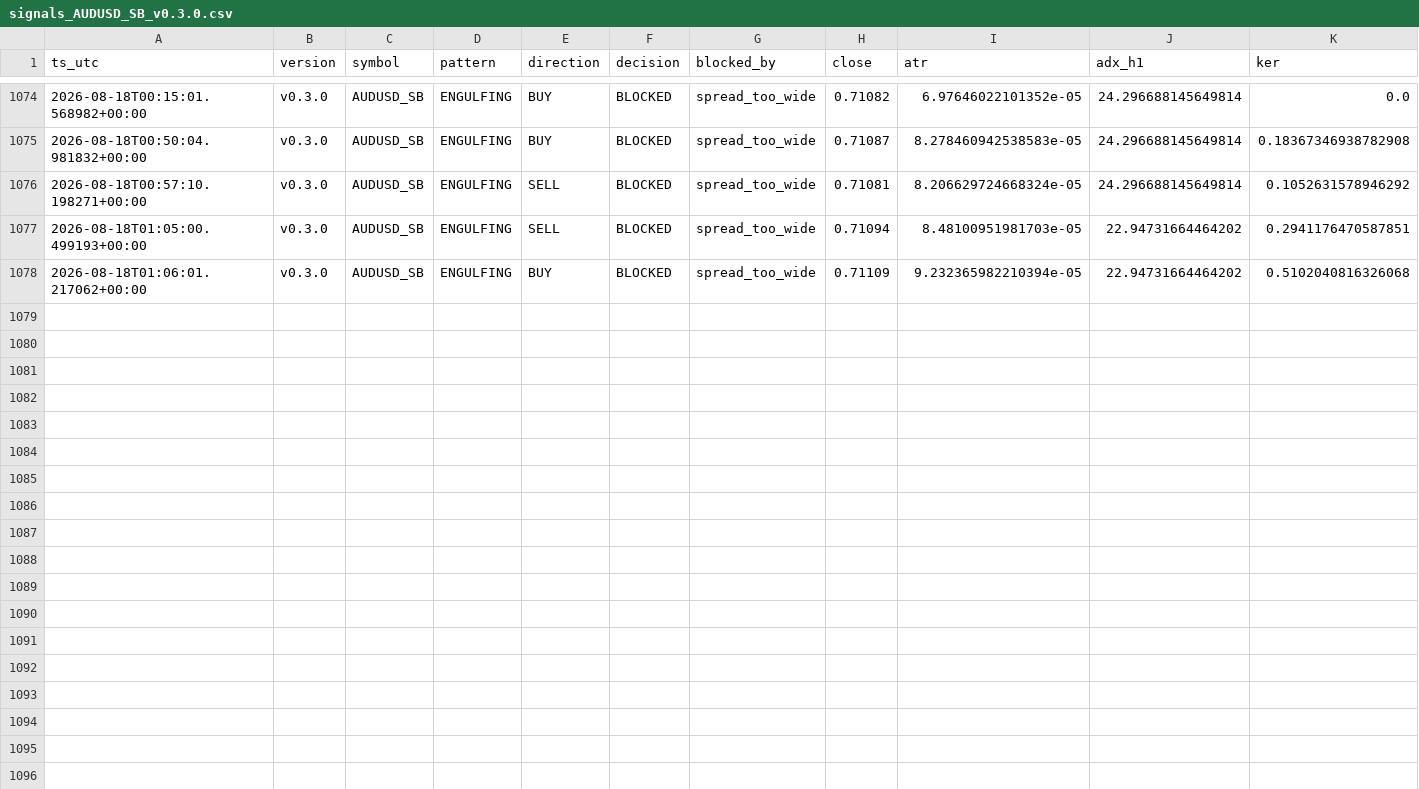
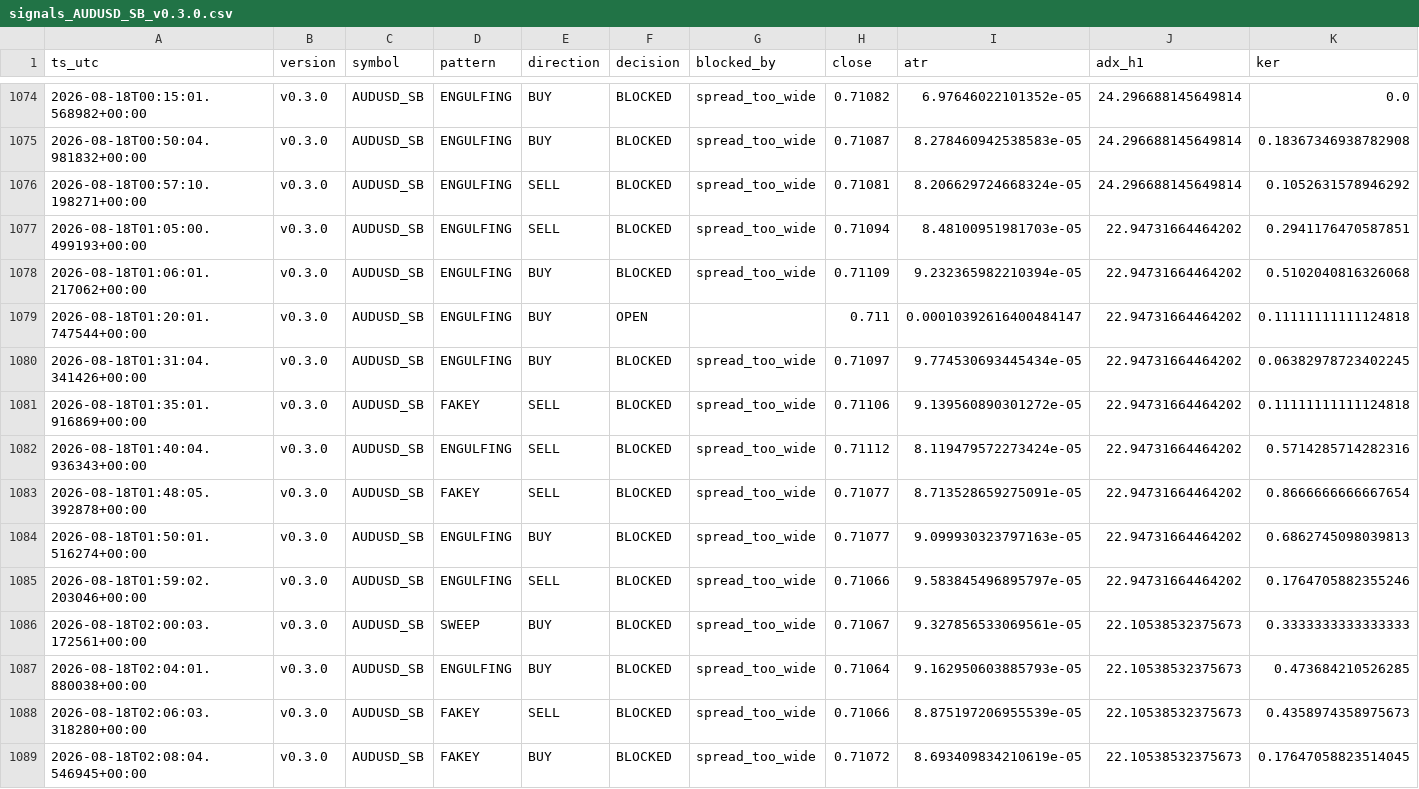
Before and after one commit to jorgenofuentes/tb-logs, a CSV file: signals_AUDUSD_SB_v0.3.0.csv, drawn as a sheet; only a part is shown, gaps mark what is left out; rows hold the shown columns only; the diff names each change by its address in the sheet, - before the commit and + after, or states it on an @@ line.

```diff
--- a/signals_AUDUSD_SB_v0.3.0.csv
+++ b/signals_AUDUSD_SB_v0.3.0.csv
+row 1079: 2026-08-18T01:20:01.747544+00:00 | v0.3.0 | AUDUSD_SB | ENGULFING | BUY | OPEN |  | 0.711 | 0.00010392616400484147 | 22.94731664464202 | 0.11111111111124818
+row 1080: 2026-08-18T01:31:04.341426+00:00 | v0.3.0 | AUDUSD_SB | ENGULFING | BUY | BLOCKED | spread_too_wide | 0.71097 | 9.774530693445434e-05 | 22.94731664464202 | 0.06382978723402245
+row 1081: 2026-08-18T01:35:01.916869+00:00 | v0.3.0 | AUDUSD_SB | FAKEY | SELL | BLOCKED | spread_too_wide | 0.71106 | 9.139560890301272e-05 | 22.94731664464202 | 0.11111111111124818
+row 1082: 2026-08-18T01:40:04.936343+00:00 | v0.3.0 | AUDUSD_SB | ENGULFING | SELL | BLOCKED | spread_too_wide | 0.71112 | 8.119479572273424e-05 | 22.94731664464202 | 0.5714285714282316
+row 1083: 2026-08-18T01:48:05.392878+00:00 | v0.3.0 | AUDUSD_SB | FAKEY | SELL | BLOCKED | spread_too_wide | 0.71077 | 8.713528659275091e-05 | 22.94731664464202 | 0.8666666666667654
+row 1084: 2026-08-18T01:50:01.516274+00:00 | v0.3.0 | AUDUSD_SB | ENGULFING | BUY | BLOCKED | spread_too_wide | 0.71077 | 9.099930323797163e-05 | 22.94731664464202 | 0.6862745098039813
+row 1085: 2026-08-18T01:59:02.203046+00:00 | v0.3.0 | AUDUSD_SB | ENGULFING | SELL | BLOCKED | spread_too_wide | 0.71066 | 9.583845496895797e-05 | 22.94731664464202 | 0.1764705882355246
+row 1086: 2026-08-18T02:00:03.172561+00:00 | v0.3.0 | AUDUSD_SB | SWEEP | BUY | BLOCKED | spread_too_wide | 0.71067 | 9.327856533069561e-05 | 22.10538532375673 | 0.3333333333333333
+row 1087: 2026-08-18T02:04:01.880038+00:00 | v0.3.0 | AUDUSD_SB | ENGULFING | BUY | BLOCKED | spread_too_wide | 0.71064 | 9.162950603885793e-05 | 22.10538532375673 | 0.473684210526285
+row 1088: 2026-08-18T02:06:03.318280+00:00 | v0.3.0 | AUDUSD_SB | FAKEY | SELL | BLOCKED | spread_too_wide | 0.71066 | 8.875197206955539e-05 | 22.10538532375673 | 0.4358974358975673
+row 1089: 2026-08-18T02:08:04.546945+00:00 | v0.3.0 | AUDUSD_SB | FAKEY | BUY | BLOCKED | spread_too_wide | 0.71072 | 8.693409834210619e-05 | 22.10538532375673 | 0.17647058823514045
```
Also changed, not shown: signals_AUDJPY_SB_v0.3.0.csv, signals_EURGBP_SB_v0.3.0.csv, 44 other files.
